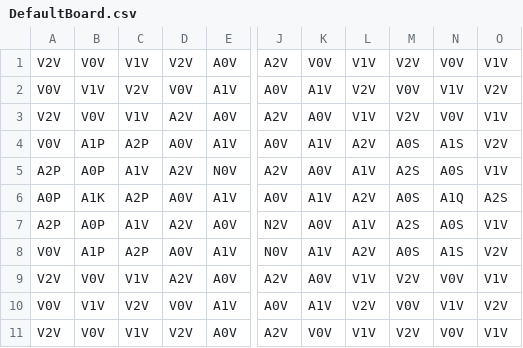
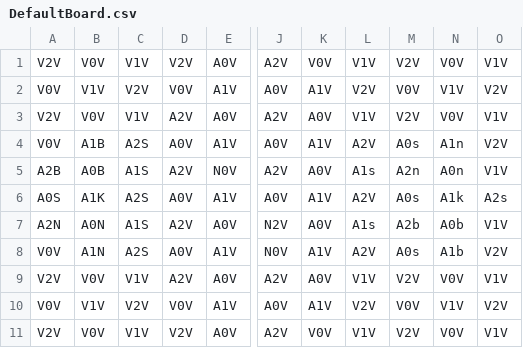
Before and after one commit to erinhill25/HexWars, a CSV file: resources/DefaultBoard.csv, drawn as a sheet; only a part is shown, gaps mark what is left out; the diff names each change by its address in the sheet, - before the commit and + after, or states it on an @@ line.

Commit message:
Added new unit types and movement behaviors.  Spencer updated unit placement and board stuff

```diff
--- a/resources/DefaultBoard.csv
+++ b/resources/DefaultBoard.csv
-B4: A1P
+B4: A1B
-C4: A2P
+C4: A2S
-M4: A0S
+M4: A0s
-N4: A1S
+N4: A1n
-A5: A2P
+A5: A2B
-B5: A0P
+B5: A0B
-C5: A1V
+C5: A1S
-L5: A1V
+L5: A1s
-M5: A2S
+M5: A2n
-N5: A0S
+N5: A0n
-A6: A0P
+A6: A0S
-C6: A2P
+C6: A2S
-M6: A0S
+M6: A0s
-N6: A1Q
+N6: A1k
-O6: A2S
+O6: A2s
-A7: A2P
+A7: A2N
-B7: A0P
+B7: A0N
-C7: A1V
+C7: A1S
-L7: A1V
+L7: A1s
-M7: A2S
+M7: A2b
-N7: A0S
+N7: A0b
-B8: A1P
+B8: A1N
-C8: A2P
+C8: A2S
-M8: A0S
+M8: A0s
-N8: A1S
+N8: A1b
```
Also changed, not shown: 8 other files.
